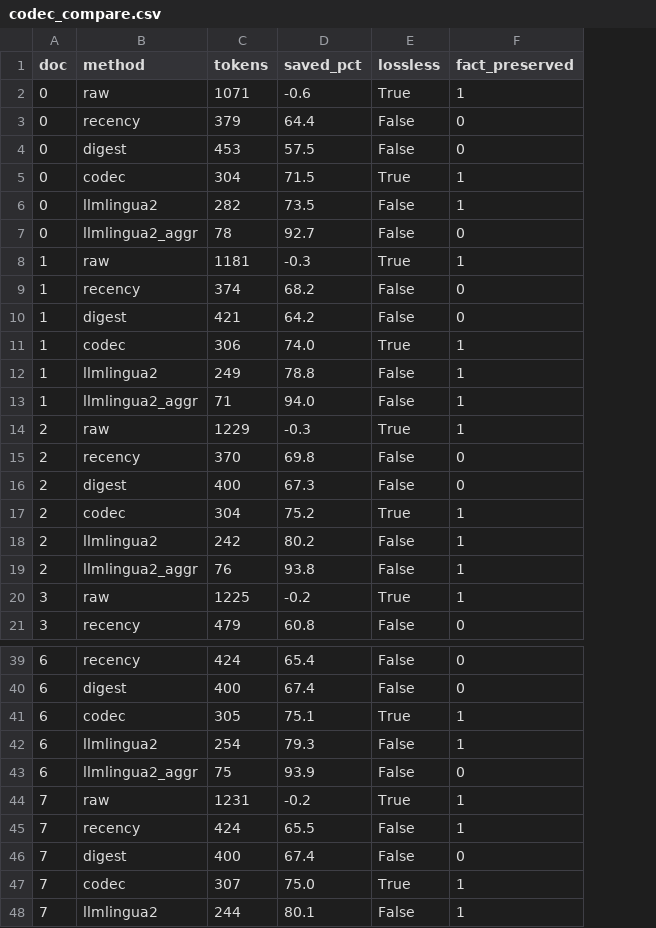
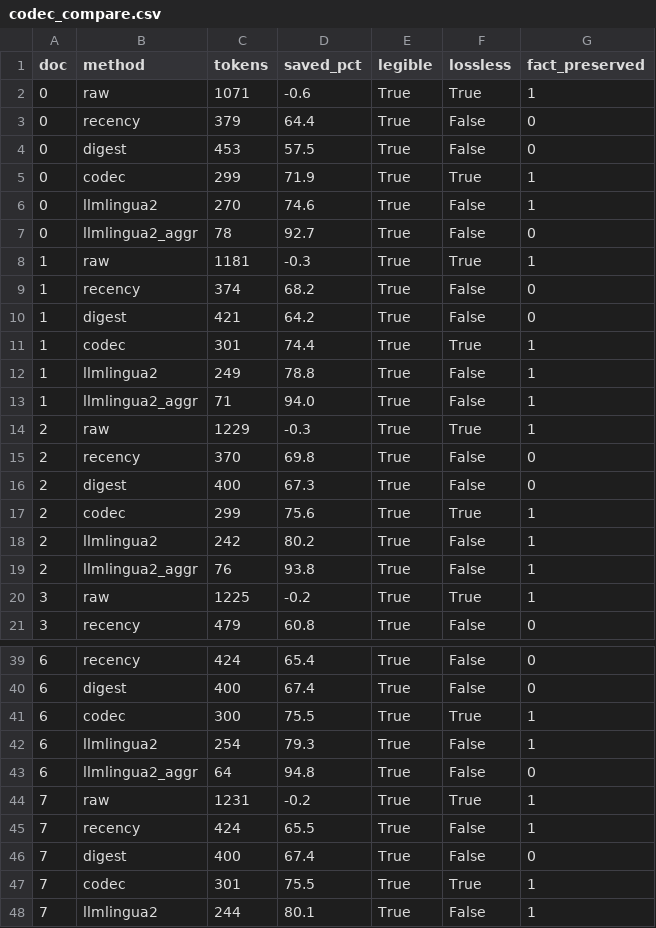
Before and after one commit to Aimaghsoodi/foveance, a CSV file: bench/results_replay/codec_compare.csv, drawn as a sheet; only a part is shown, gaps mark what is left out; the diff covers the shown part only; the diff names each change by its address in the sheet, - before the commit and + after, or states it on an @@ line.

Commit message:
v0.5: optimal min_run=1 default; brotli/zstd vault codec; 8-framework comparison
- codec: min_run=1 is cost-optimal (guarded by _worth_it); measured 76.1% vs 75.6% saved
  at min_run=2 on the redundancy suite, never inflates, losslessness unchanged.
- vault: self-describing blob codec picks brotli/zstd when installed (zlib fallback),
  3-byte magic header, decodes legacy headerless zlib blobs.
- bench/codec_compare: two honest classes -- in-context compressors (tokens; legible axis)
  and transport/storage byte codecs (gzip/zlib/bz2/lzma/zstd/brotli). Real 8-method table.
- plot_codec: professional two-panel comparison figure.
- tests: blob-codec self-describing + legacy-zlib compat.

```diff
--- a/bench/results_replay/codec_compare.csv
+++ b/bench/results_replay/codec_compare.csv
+column E (legible), rows 2-21: all True; rows 39-48: all True
-C5 (tokens): 304
+C5 (tokens): 299
-D5 (saved_pct): 71.5
+D5 (saved_pct): 71.9
-C6 (tokens): 282
+C6 (tokens): 270
-D6 (saved_pct): 73.5
+D6 (saved_pct): 74.6
-C11 (tokens): 306
+C11 (tokens): 301
-D11 (saved_pct): 74.0
+D11 (saved_pct): 74.4
-C17 (tokens): 304
+C17 (tokens): 299
-D17 (saved_pct): 75.2
+D17 (saved_pct): 75.6
-C41 (tokens): 305
+C41 (tokens): 300
-D41 (saved_pct): 75.1
+D41 (saved_pct): 75.5
-C43 (tokens): 75
+C43 (tokens): 64
-D43 (saved_pct): 93.9
+D43 (saved_pct): 94.8
-C47 (tokens): 307
+C47 (tokens): 301
-D47 (saved_pct): 75.0
+D47 (saved_pct): 75.5
```
Also changed, not shown: 6 edited cells elsewhere in this file, 12 other files.
